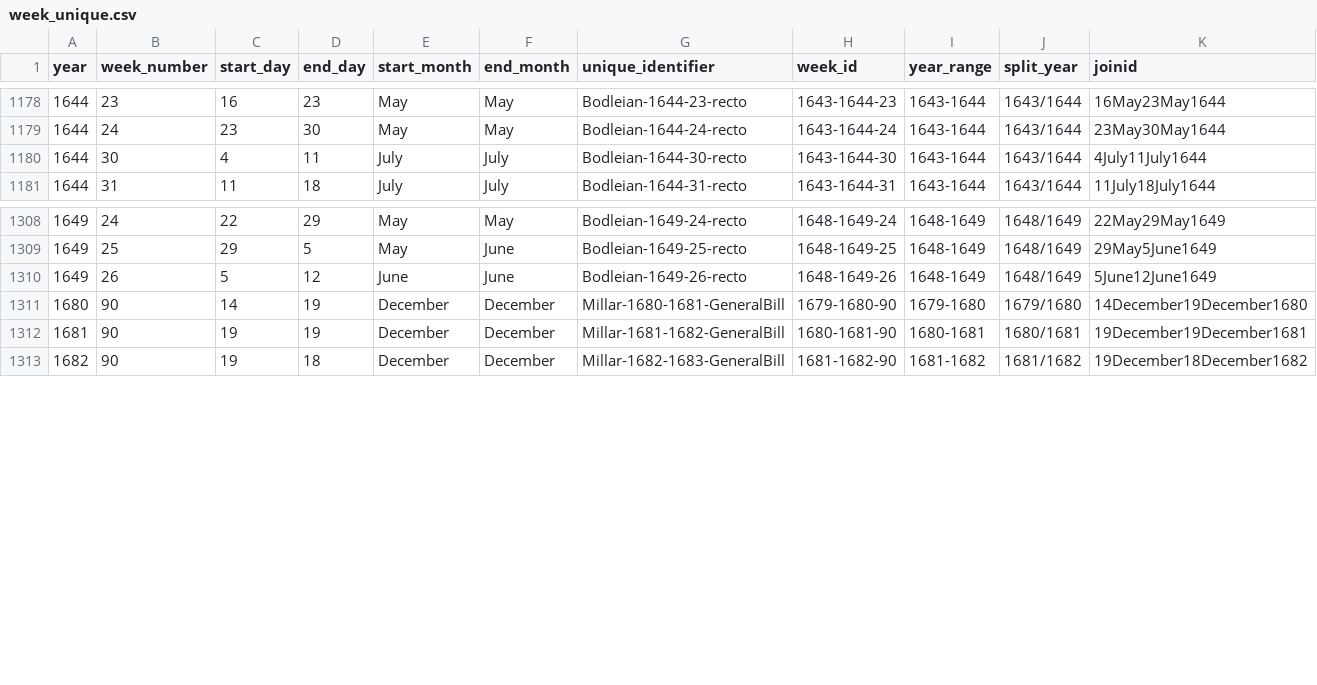
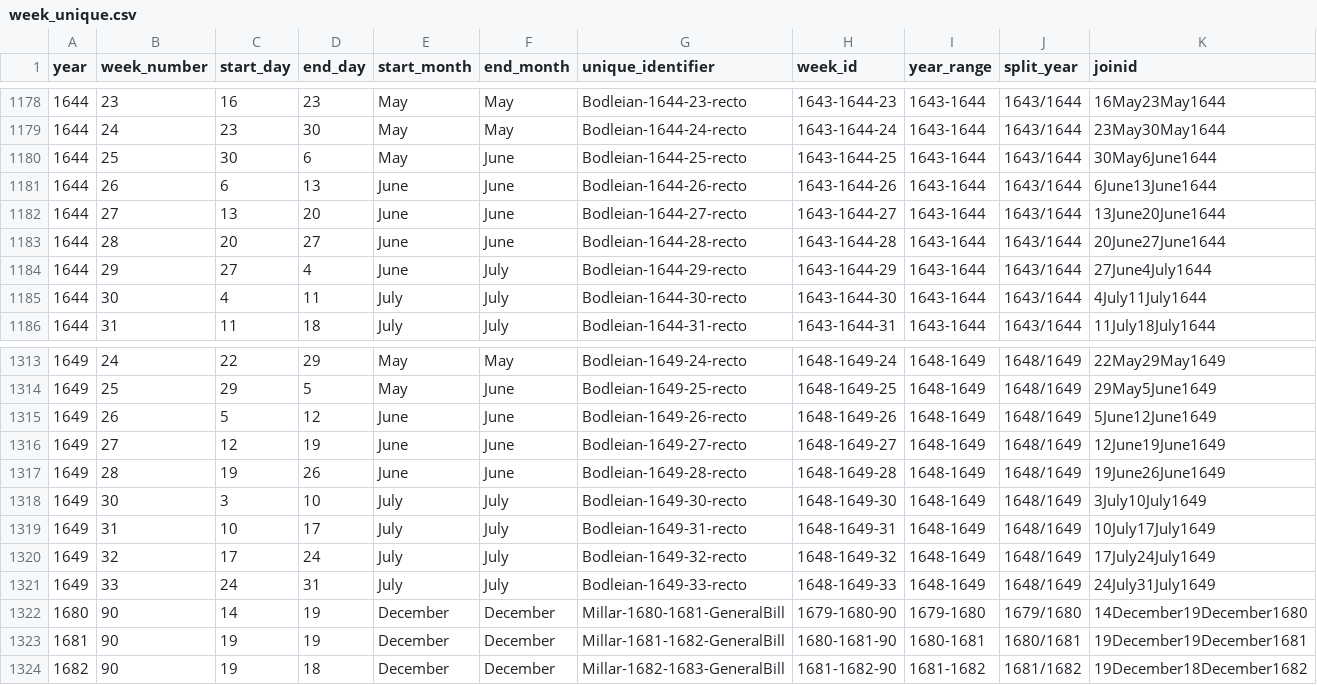
Before and after one commit to chnm/bom, a CSV file: bom-processing/scripts/bomr/data/week_unique.csv, drawn as a sheet; only a part is shown, gaps mark what is left out; the diff names each change by its address in the sheet, - before the commit and + after, or states it on an @@ line.

Commit message:
data: Data update from DS export

```diff
--- a/bom-processing/scripts/bomr/data/week_unique.csv
+++ b/bom-processing/scripts/bomr/data/week_unique.csv
+row 1180: 1644 | 25 | 30 | 6 | May | June | Bodleian-1644-25-recto | 1643-1644-25 | 1643-1644 | 1643/1644 | 30May6June1644
+row 1181: 1644 | 26 | 6 | 13 | June | June | Bodleian-1644-26-recto | 1643-1644-26 | 1643-1644 | 1643/1644 | 6June13June1644
+row 1182: 1644 | 27 | 13 | 20 | June | June | Bodleian-1644-27-recto | 1643-1644-27 | 1643-1644 | 1643/1644 | 13June20June1644
+row 1183: 1644 | 28 | 20 | 27 | June | June | Bodleian-1644-28-recto | 1643-1644-28 | 1643-1644 | 1643/1644 | 20June27June1644
+row 1184: 1644 | 29 | 27 | 4 | June | July | Bodleian-1644-29-recto | 1643-1644-29 | 1643-1644 | 1643/1644 | 27June4July1644
+row 1316: 1649 | 27 | 12 | 19 | June | June | Bodleian-1649-27-recto | 1648-1649-27 | 1648-1649 | 1648/1649 | 12June19June1649
+row 1317: 1649 | 28 | 19 | 26 | June | June | Bodleian-1649-28-recto | 1648-1649-28 | 1648-1649 | 1648/1649 | 19June26June1649
+row 1318: 1649 | 30 | 3 | 10 | July | July | Bodleian-1649-30-recto | 1648-1649-30 | 1648-1649 | 1648/1649 | 3July10July1649
+row 1319: 1649 | 31 | 10 | 17 | July | July | Bodleian-1649-31-recto | 1648-1649-31 | 1648-1649 | 1648/1649 | 10July17July1649
+row 1320: 1649 | 32 | 17 | 24 | July | July | Bodleian-1649-32-recto | 1648-1649-32 | 1648-1649 | 1648/1649 | 17July24July1649
+row 1321: 1649 | 33 | 24 | 31 | July | July | Bodleian-1649-33-recto | 1648-1649-33 | 1648-1649 | 1648/1649 | 24July31July1649
```
Also changed, not shown: 2 other files.
